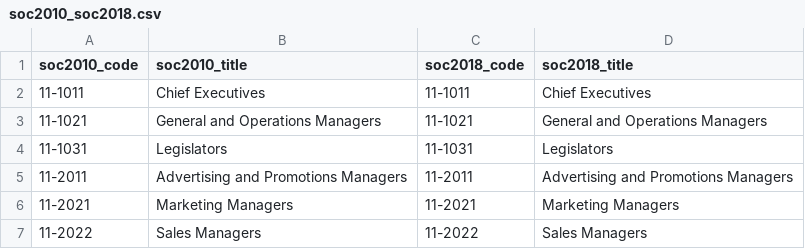
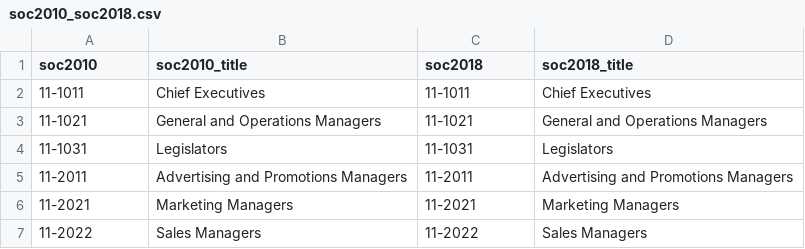
Before and after one commit to danielruss/codingsystems, a CSV file: soc2010_soc2018.csv, drawn as a sheet; only a part is shown.

Commit message:
changed column names

```diff
--- a/soc2010_soc2018.csv
+++ b/soc2010_soc2018.csv
@@ -1,2 +1,2 @@
-soc2010_code,soc2010_title,soc2018_code,soc2018_title
+soc2010,soc2010_title,soc2018,soc2018_title
 11-1011,Chief Executives,11-1011,Chief Executives
```
